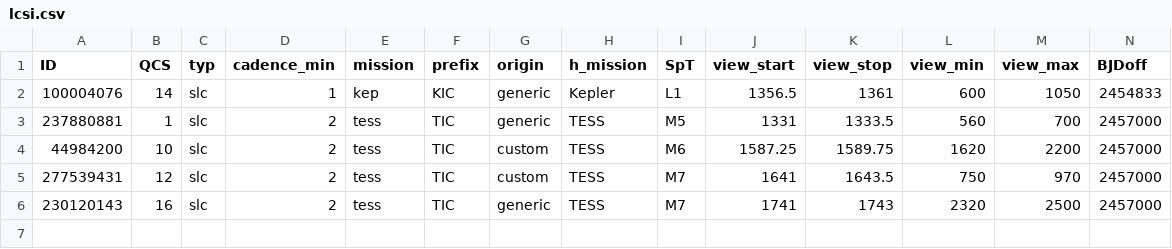
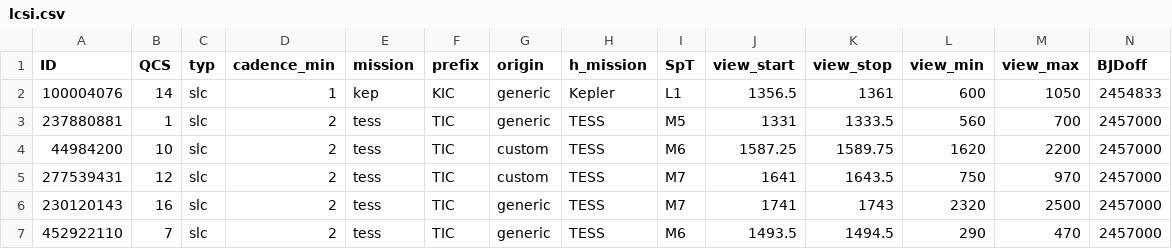
Before and after one commit to ekaterinailin/MalachiteMountains, a CSV file: data/summary/lcsi.csv, drawn as a sheet; only a part is shown; rows hold the shown columns only; the diff names each change by its address in the sheet, - before the commit and + after, or states it on an @@ line.

```diff
--- a/data/summary/lcsi.csv
+++ b/data/summary/lcsi.csv
+row 7: 452922110 | 7 | slc | 2 | tess | TIC | generic | TESS | M6 | 1493.5 | 1494.5 | 290 | 470 | 2457000
```
Also changed, not shown: data/summary/inclination_input.csv, data/summary/lcs.csv, 6 other files.
